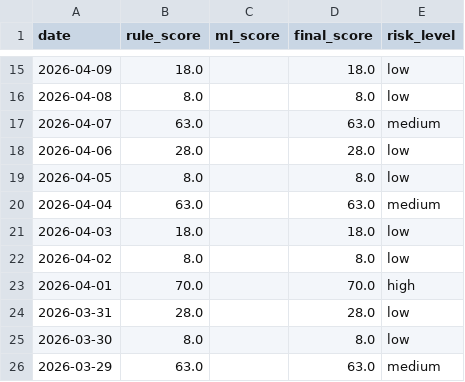
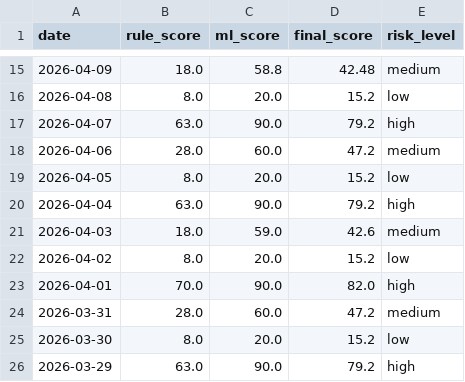
Before and after one commit to sera-ayo/myhomework, a CSV file: artifacts/report_risks.csv, drawn as a sheet; only a part is shown, gaps mark what is left out; the diff covers the shown part only.

```diff
--- a/artifacts/report_risks.csv
+++ b/artifacts/report_risks.csv
@@ -15,12 +15,12 @@ date,rule_score,ml_score,final_score,risk_level
-2026-04-09,18.0,,18.0,low
-2026-04-08,8.0,,8.0,low
-2026-04-07,63.0,,63.0,medium
-2026-04-06,28.0,,28.0,low
-2026-04-05,8.0,,8.0,low
-2026-04-04,63.0,,63.0,medium
-2026-04-03,18.0,,18.0,low
-2026-04-02,8.0,,8.0,low
-2026-04-01,70.0,,70.0,high
-2026-03-31,28.0,,28.0,low
-2026-03-30,8.0,,8.0,low
-2026-03-29,63.0,,63.0,medium
+2026-04-09,18.0,58.8,42.48,medium
+2026-04-08,8.0,20.0,15.2,low
+2026-04-07,63.0,90.0,79.2,high
+2026-04-06,28.0,60.0,47.2,medium
+2026-04-05,8.0,20.0,15.2,low
+2026-04-04,63.0,90.0,79.2,high
+2026-04-03,18.0,59.0,42.6,medium
+2026-04-02,8.0,20.0,15.2,low
+2026-04-01,70.0,90.0,82.0,high
+2026-03-31,28.0,60.0,47.2,medium
+2026-03-30,8.0,20.0,15.2,low
+2026-03-29,63.0,90.0,79.2,high
```
Also changed, not shown: 128 edited cells elsewhere in this file, 4 other files.
